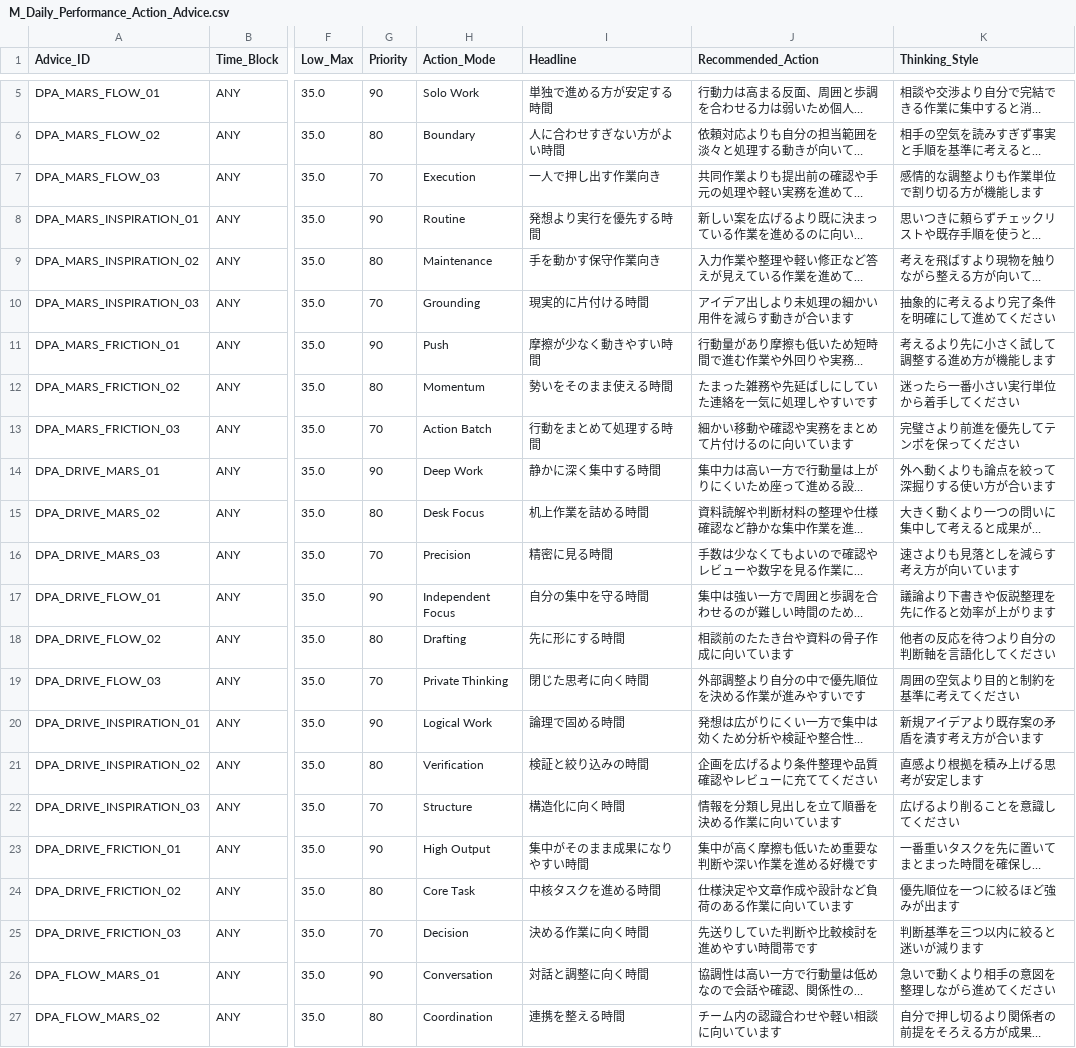
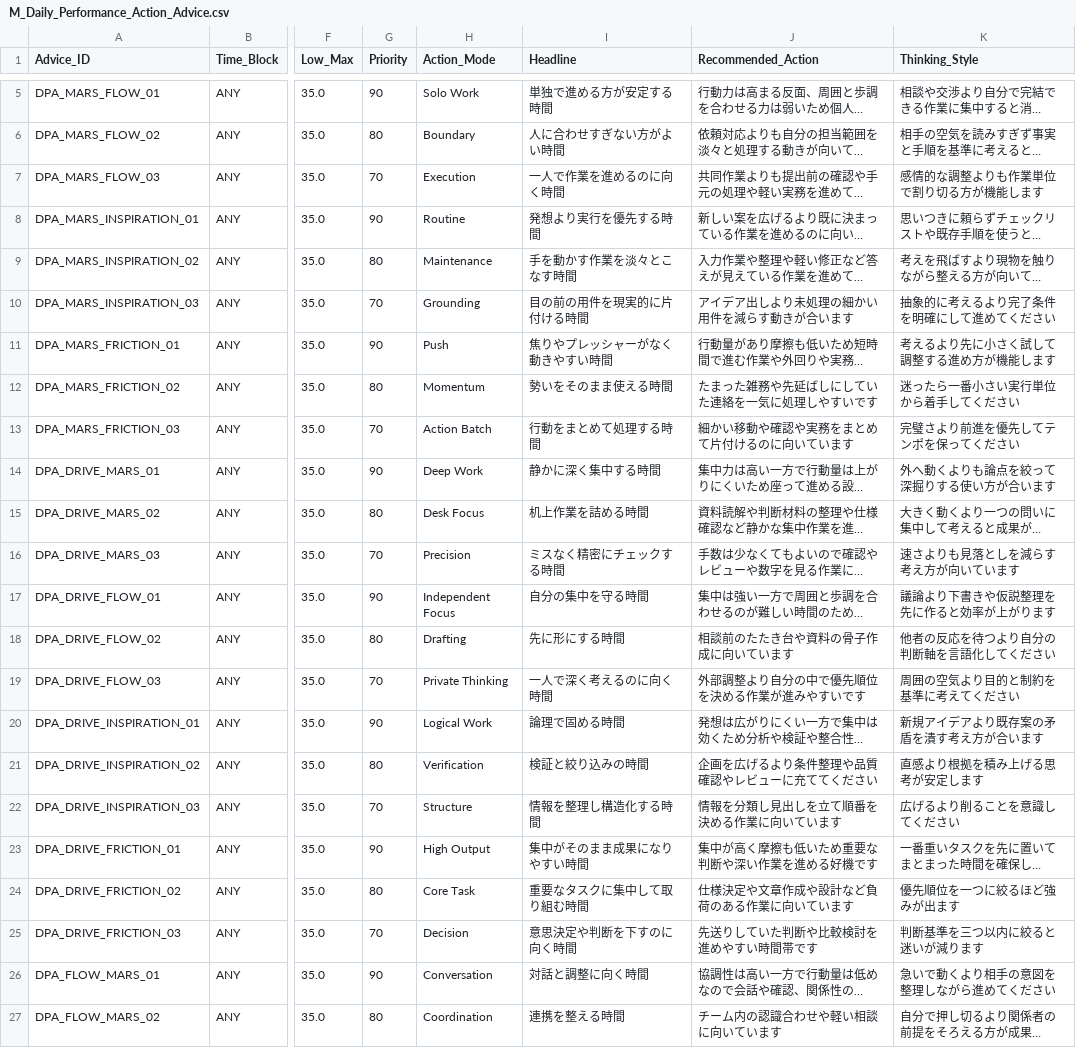
Before and after one commit to moriizumi0826-create/astrology-ai-project, a CSV file: database/M_Daily_Performance_Action_Advice.csv, drawn as a sheet; only a part is shown, gaps mark what is left out; long unchanged cells end in …; the diff covers the shown part only; the diff names each change by its address in the sheet, - before the commit and + after, or states it on an @@ line.

```diff
--- a/database/M_Daily_Performance_Action_Advice.csv
+++ b/database/M_Daily_Performance_Action_Advice.csv
-I7 (Headline): 一人で押し出す作業向き
+I7 (Headline): 一人で作業を進めるのに向く時間
-I9 (Headline): 手を動かす保守作業向き
+I9 (Headline): 手を動かす作業を淡々とこなす時間
-I10 (Headline): 現実的に片付ける時間
+I10 (Headline): 目の前の用件を現実的に片付ける時間
-I11 (Headline): 摩擦が少なく動きやすい時間
+I11 (Headline): 焦りやプレッシャーがなく動きやすい時間
-I16 (Headline): 精密に見る時間
+I16 (Headline): ミスなく精密にチェックする時間
-I19 (Headline): 閉じた思考に向く時間
+I19 (Headline): 一人で深く考えるのに向く時間
-I22 (Headline): 構造化に向く時間
+I22 (Headline): 情報を整理し構造化する時間
-I24 (Headline): 中核タスクを進める時間
+I24 (Headline): 重要なタスクに集中して取り組む時間
-I25 (Headline): 決める作業に向く時間
+I25 (Headline): 意思決定や判断を下すのに向く時間
```
Also changed, not shown: 18 edited cells elsewhere in this file.
